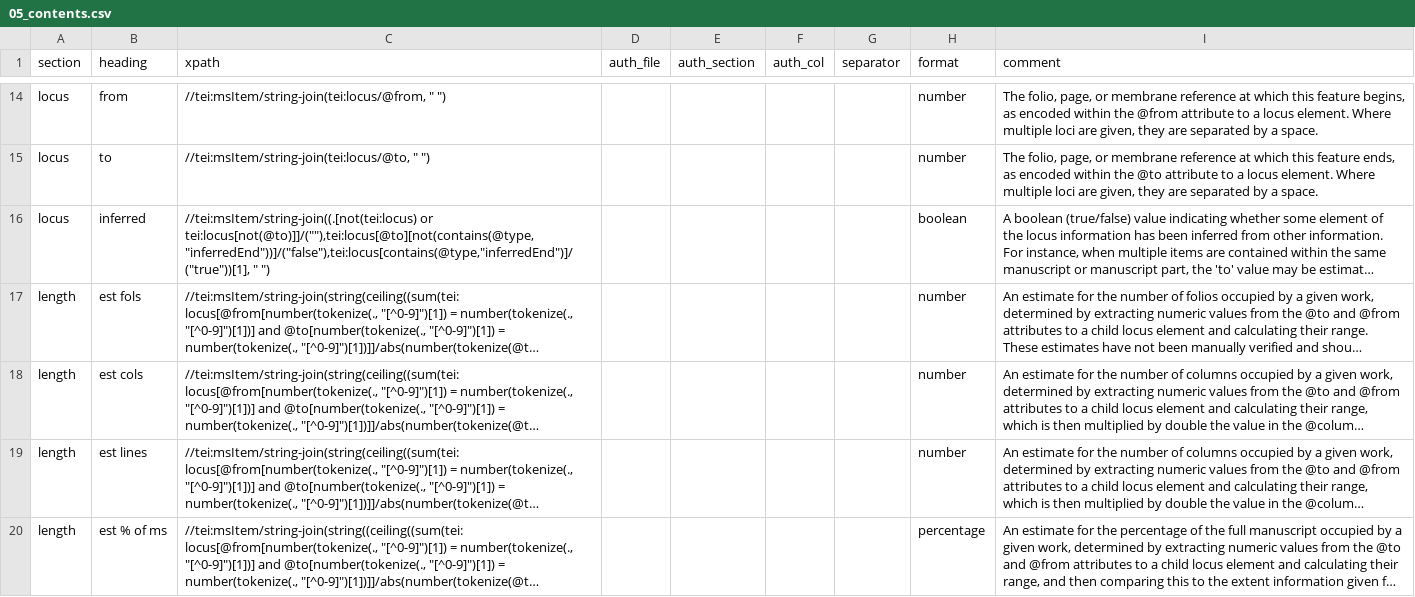
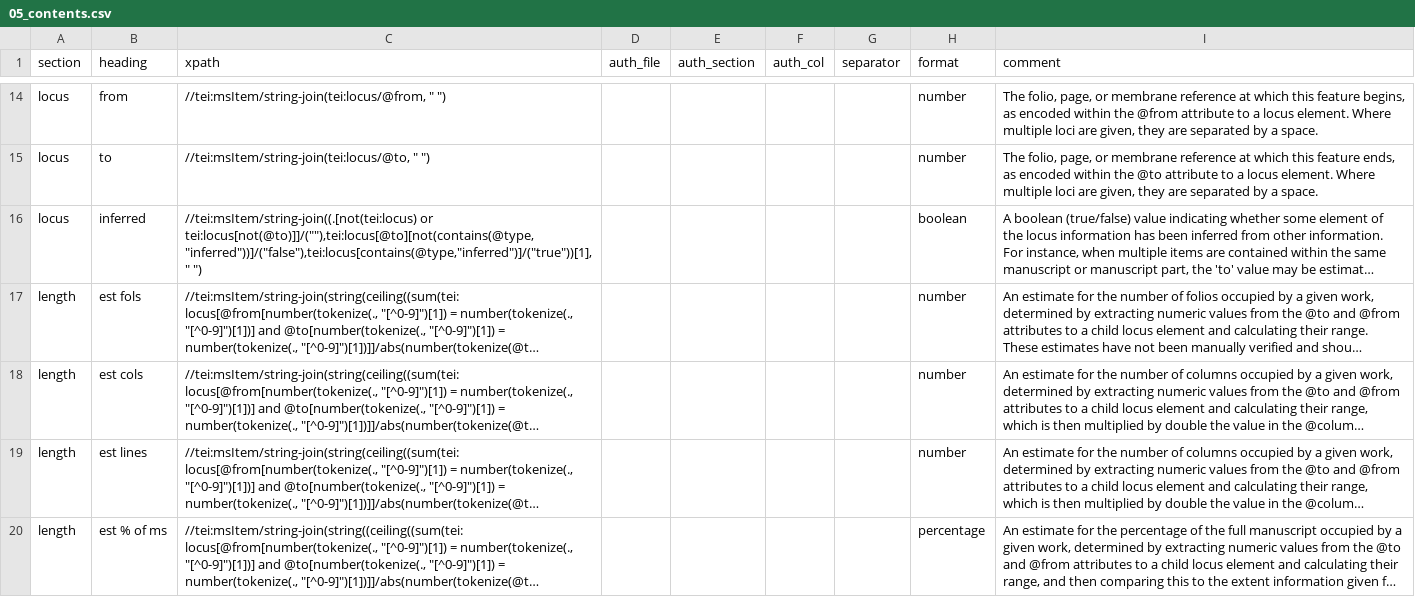
Before and after one commit to dowsmiller-test-env/enabling-digital-research, a CSV file: tabular_data/config/collection/05_contents.csv, drawn as a sheet; only a part is shown, gaps mark what is left out; long unchanged cells end in …; the diff names each change by its address in the sheet, - before the commit and + after, or states it on an @@ line.

Commit message:
Updates
Corrected XPath for 'inferred' warning column in 05_contents

```diff
--- a/tabular_data/config/collection/05_contents.csv
+++ b/tabular_data/config/collection/05_contents.csv
-C16 (xpath): //tei:msItem/string-join((.[not(tei:locus) or tei:locus[not(@to)]]/(""),tei:locus[@to][not(contains(@type,"inferredEnd"))]/("false"),tei:locus[contains(@type,"inferredEnd")]/("true"))[1], " ")
+C16 (xpath): //tei:msItem/string-join((.[not(tei:locus) or tei:locus[not(@to)]]/(""),tei:locus[@to][not(contains(@type,"inferred"))]/("false"),tei:locus[contains(@type,"inferred")]/("true"))[1], " ")
```
Also changed, not shown: 2 other files.
